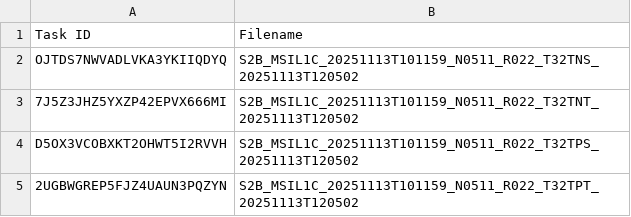
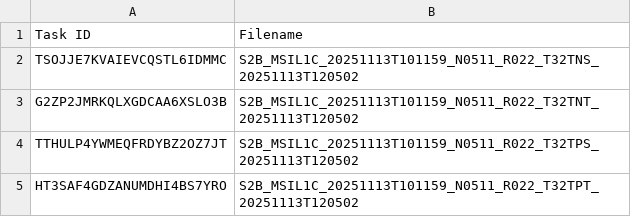
Before and after one commit to swisstopo/topo-satromo-v2, a CSV file: processing/running_tasks.csv, drawn as a sheet.

Commit message:
Processing files done

```diff
--- a/processing/running_tasks.csv
+++ b/processing/running_tasks.csv
@@ -1,5 +1,5 @@
 Task ID,Filename
-OJTDS7NWVADLVKA3YKIIQDYQ,S2B_MSIL1C_20251113T101159_N0511_R022_T32TNS_20251113T120502
-7J5Z3JHZ5YXZP42EPVX666MI,S2B_MSIL1C_20251113T101159_N0511_R022_T32TNT_20251113T120502
-D5OX3VCOBXKT2OHWT5I2RVVH,S2B_MSIL1C_20251113T101159_N0511_R022_T32TPS_20251113T120502
-2UGBWGREP5FJZ4UAUN3PQZYN,S2B_MSIL1C_20251113T101159_N0511_R022_T32TPT_20251113T120502
+TSOJJE7KVAIEVCQSTL6IDMMC,S2B_MSIL1C_20251113T101159_N0511_R022_T32TNS_20251113T120502
+G2ZP2JMRKQLXGDCAA6XSLO3B,S2B_MSIL1C_20251113T101159_N0511_R022_T32TNT_20251113T120502
+TTHULP4YWMEQFRDYBZ2OZ7JT,S2B_MSIL1C_20251113T101159_N0511_R022_T32TPS_20251113T120502
+HT3SAF4GDZANUMDHI4BS7YRO,S2B_MSIL1C_20251113T101159_N0511_R022_T32TPT_20251113T120502
```
Also changed, not shown: 4 other files.
